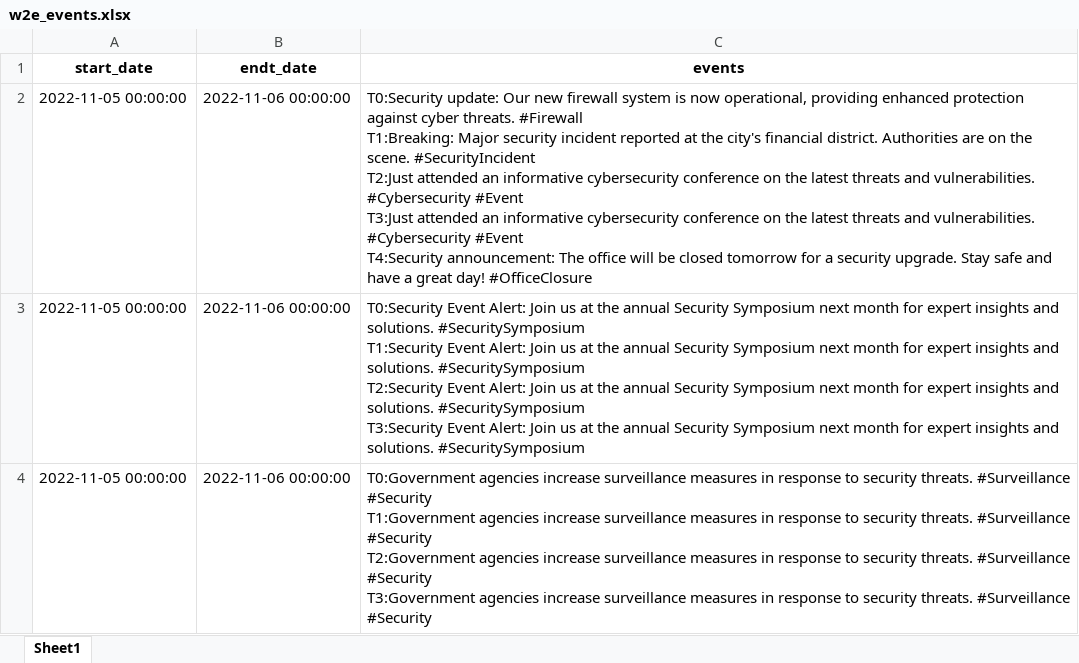
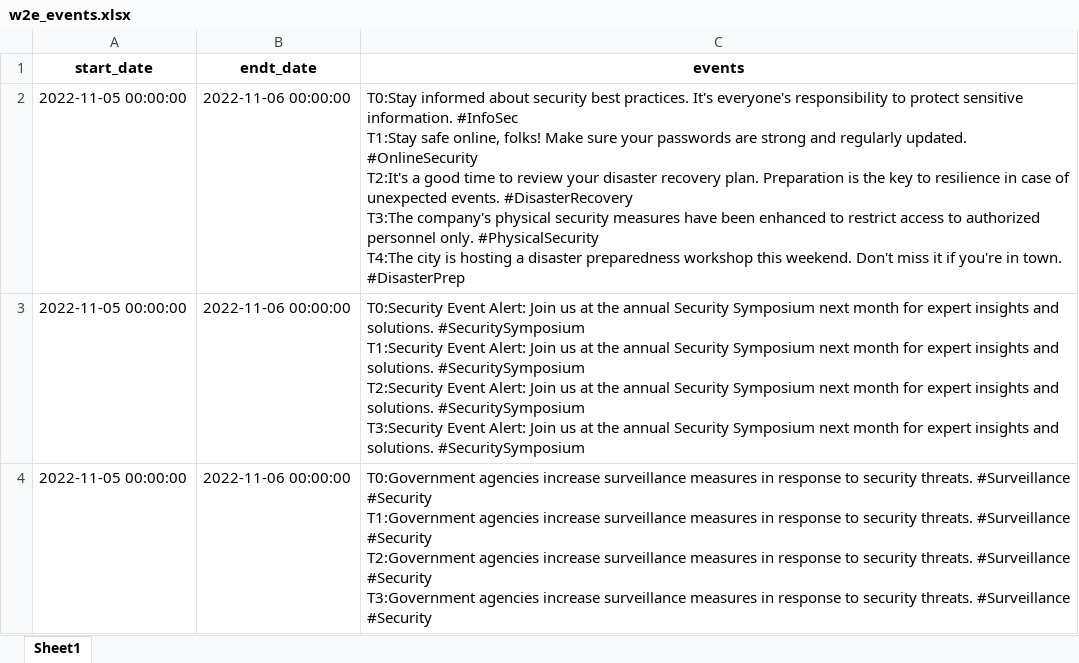
Before and after one commit to cuijian0819/w2e, an Excel workbook: w2e_events.xlsx, sheet Sheet1, drawn as a sheet; only a part is shown; values as stored, in another font and other column widths than the file's, no borders; ↵ is a line break in a cell; the diff covers the shown part only; the diff names each change by its address in the sheet, - before the commit and + after, or states it on an @@ line.

```diff
--- a/w2e_events.xlsx (sheet Sheet1)
+++ b/w2e_events.xlsx (sheet Sheet1)
-C2 (events): T0:Security update: Our new firewall system is now operational, providing enhanced protection against cyber threats. #Firewall ↵ T1:Breaking: Major security incident reported at the city's financial district. Authorities are on the scene. #SecurityIncident ↵ T2:Just attended an informative cybersecurity conference on the latest threats and vulnerabilities. #Cybersecurity #Event ↵ T3:Just attended an informative cybersecurity conference on the latest threats and vulnerabilities. #Cybersecurity #Event ↵ T4:Security announcement: The office will be closed tomorrow for a security upgrade. Stay safe and have a great day! #OfficeClosure
+C2 (events): T0:Stay informed about security best practices. It's everyone's responsibility to protect sensitive information. #InfoSec ↵ T1:Stay safe online, folks! Make sure your passwords are strong and regularly updated. #OnlineSecurity ↵ T2:It's a good time to review your disaster recovery plan. Preparation is the key to resilience in case of unexpected events. #DisasterRecovery ↵ T3:The company's physical security measures have been enhanced to restrict access to authorized personnel only. #PhysicalSecurity ↵ T4:The city is hosting a disaster preparedness workshop this weekend. Don't miss it if you're in town. #DisasterPrep
```
Also changed, not shown: 8 edited cells elsewhere in this sheet, 2 other files.
